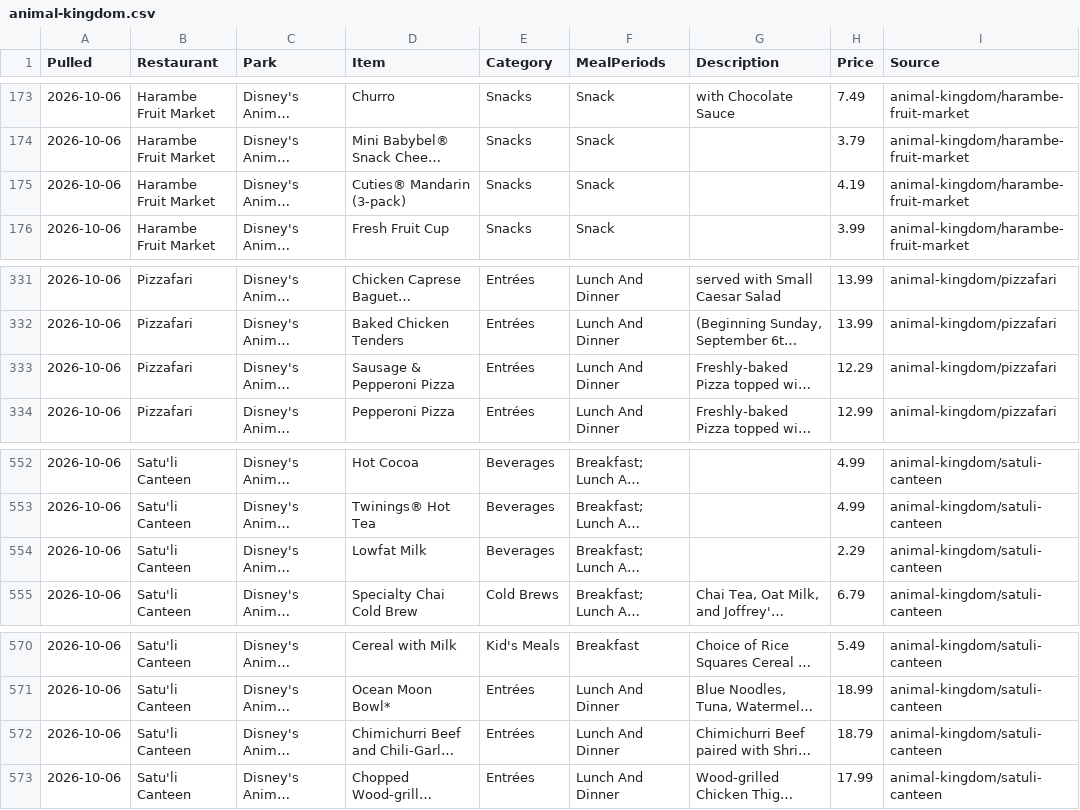
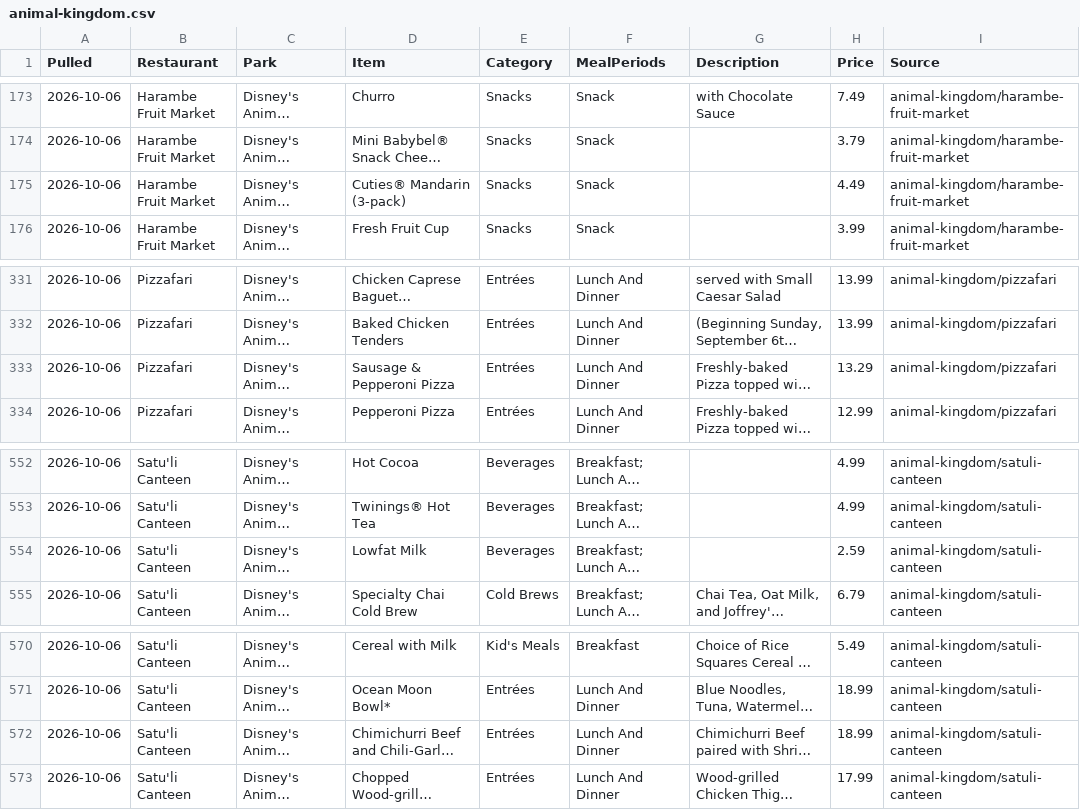
Before and after one commit to scoopdisney/wdw-menu-watch, a CSV file: data/animal-kingdom.csv, drawn as a sheet; only a part is shown, gaps mark what is left out; long unchanged cells end in …; the diff names each change by its address in the sheet, - before the commit and + after, or states it on an @@ line.

```diff
--- a/data/animal-kingdom.csv
+++ b/data/animal-kingdom.csv
-H175 (Price): 4.19
+H175 (Price): 4.49
-H333 (Price): 12.29
+H333 (Price): 13.29
-H554 (Price): 2.29
+H554 (Price): 2.59
-H572 (Price): 18.79
+H572 (Price): 18.99
```
Also changed, not shown: data/disney-springs.csv, data/epcot.csv, 6 other files.
